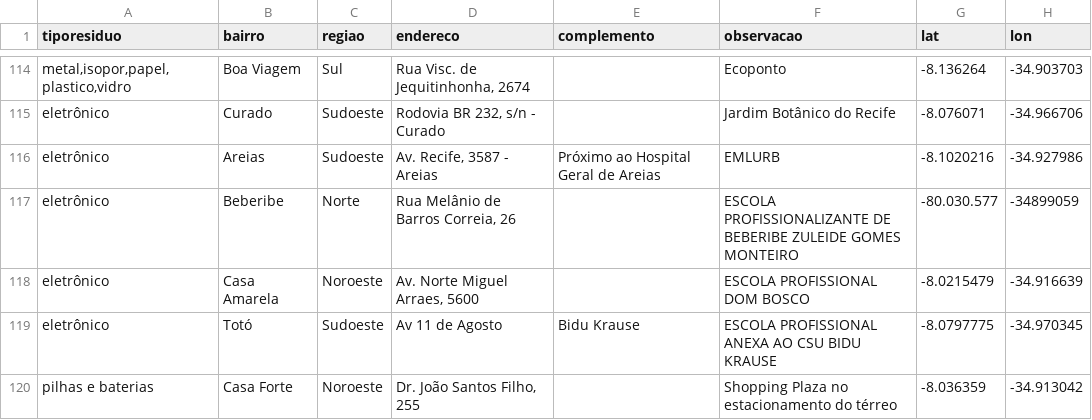
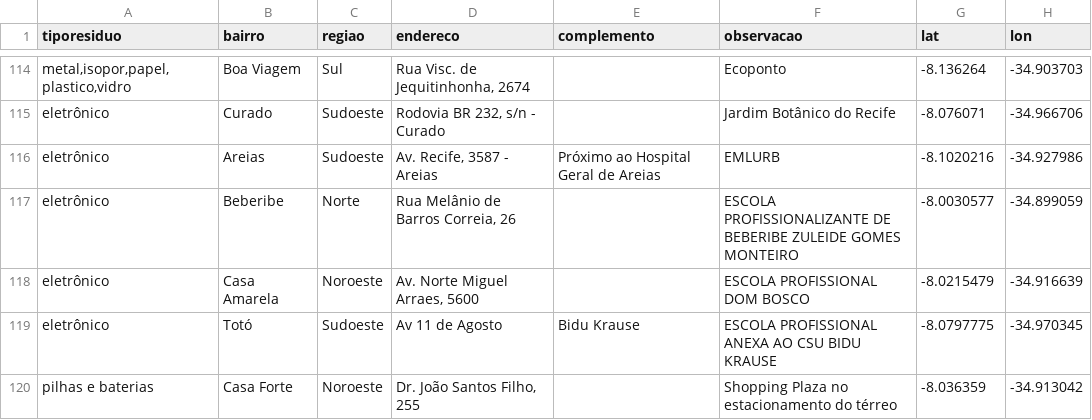
Before and after one commit to anicelysantos/codabr23-streamlit, a CSV file: pontos-coleta-recife.csv, drawn as a sheet; only a part is shown, gaps mark what is left out.

Commit message:
Add files via upload

```diff
--- a/pontos-coleta-recife.csv
+++ b/pontos-coleta-recife.csv
@@ -116,3 +116,3 @@ eletrônico,Curado,Sudoeste,"Rodovia BR 232, s/n - Curado",,Jardim Botânico do
 eletrônico,Areias,Sudoeste,"Av. Recife, 3587 - Areias",Próximo ao Hospital Geral de Areias,EMLURB,-8.1020216,-34.927986
-eletrônico,Beberibe,Norte,"Rua Melânio de Barros Correia, 26",,ESCOLA PROFISSIONALIZANTE DE BEBERIBE ZULEIDE GOMES MONTEIRO,-80.030.577,-34899059
+eletrônico,Beberibe,Norte,"Rua Melânio de Barros Correia, 26",,ESCOLA PROFISSIONALIZANTE DE BEBERIBE ZULEIDE GOMES MONTEIRO,-8.0030577,-34.899059
 eletrônico,Casa Amarela,Noroeste,"Av. Norte Miguel Arraes, 5600",,ESCOLA PROFISSIONAL DOM BOSCO,-8.0215479,-34.916639
```
